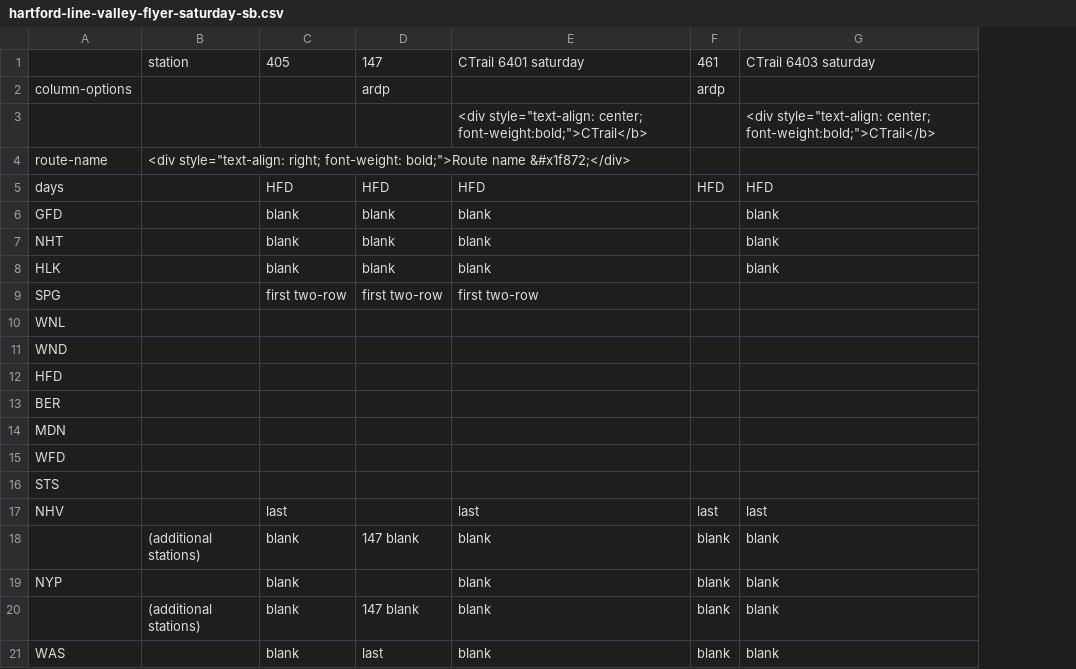
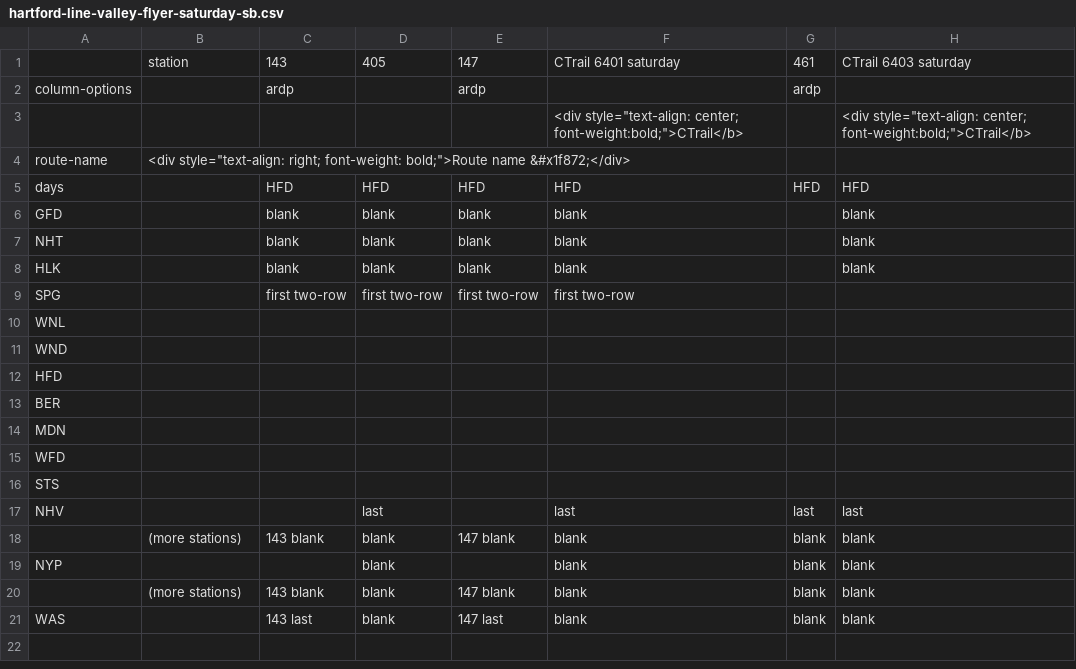
Before and after one commit to neroden/timetable_kit, a CSV file: timetable_kit/specs_hartford/hartford-line-valley-flyer-saturday-sb.csv, drawn as a sheet; only a part is shown; addresses are those after the commit; the diff names each change by its address in the sheet, - before the commit and + after, or states it on an @@ line.

Commit message:
Hartford Line: Get working again.  (New GTFS location, new GTFS format, timetable changes, adapt to new agency() system, adapt to new connecting services system, & more)

```diff
--- a/timetable_kit/specs_hartford/hartford-line-valley-flyer-saturday-sb.csv
+++ b/timetable_kit/specs_hartford/hartford-line-valley-flyer-saturday-sb.csv
+column C, rows 1-21: 143 | ardp |  |  | HFD | blank | blank | blank | first two-row |  |  |  |  |  |  |  |  | 143 blank |  | 143 blank | 143 last
-B18: (additional stations)
+B18: (more stations)
-B20: (additional stations)
+B20: (more stations)
-E21: last
+E21: 147 last
```
Also changed, not shown: timetable_kit/specs_hartford/hartford-line-valley-flyer-saturday-nb.csv, timetable_kit/specs_hartford/hartford-line-valley-flyer-sunday-nb.csv, 19 other files.
